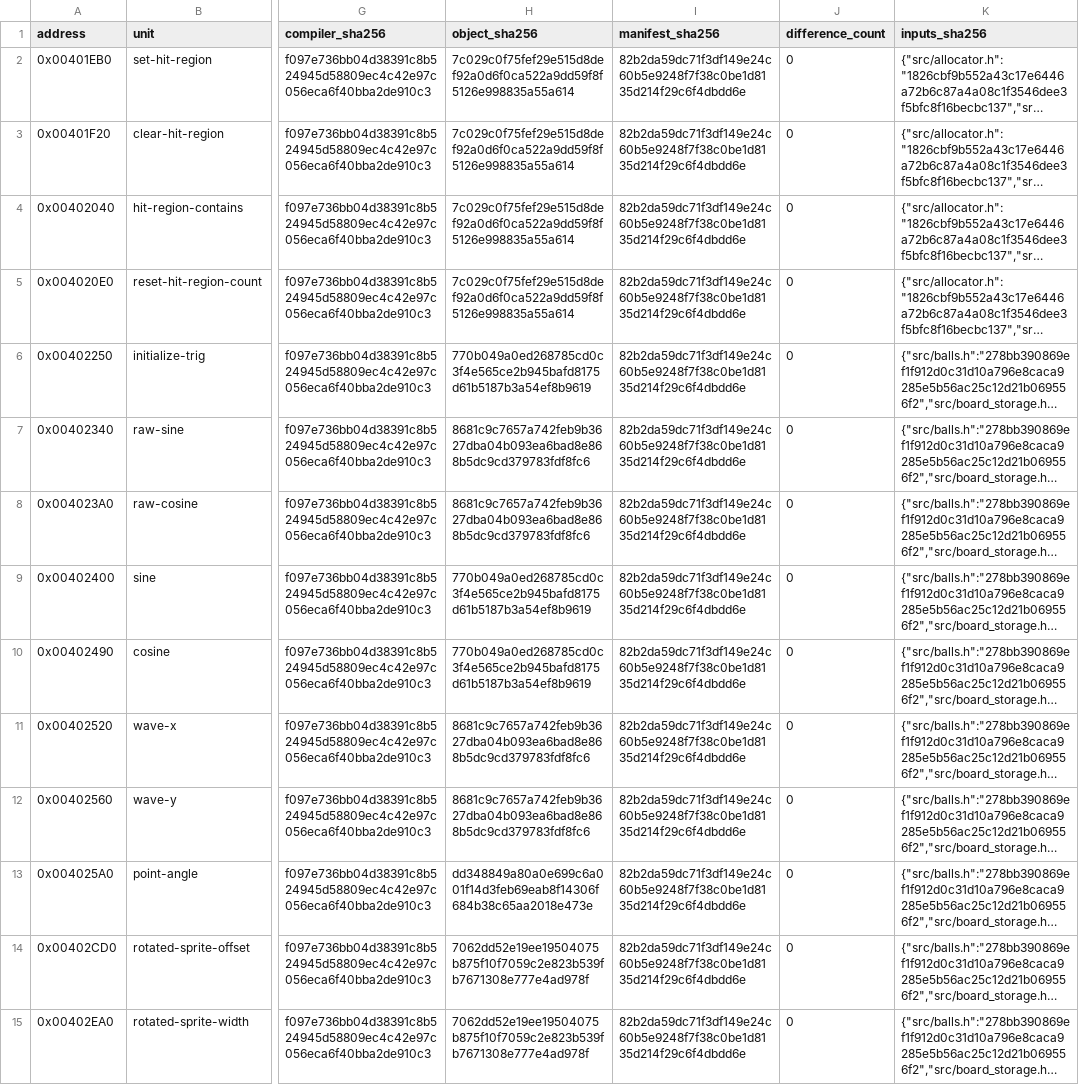
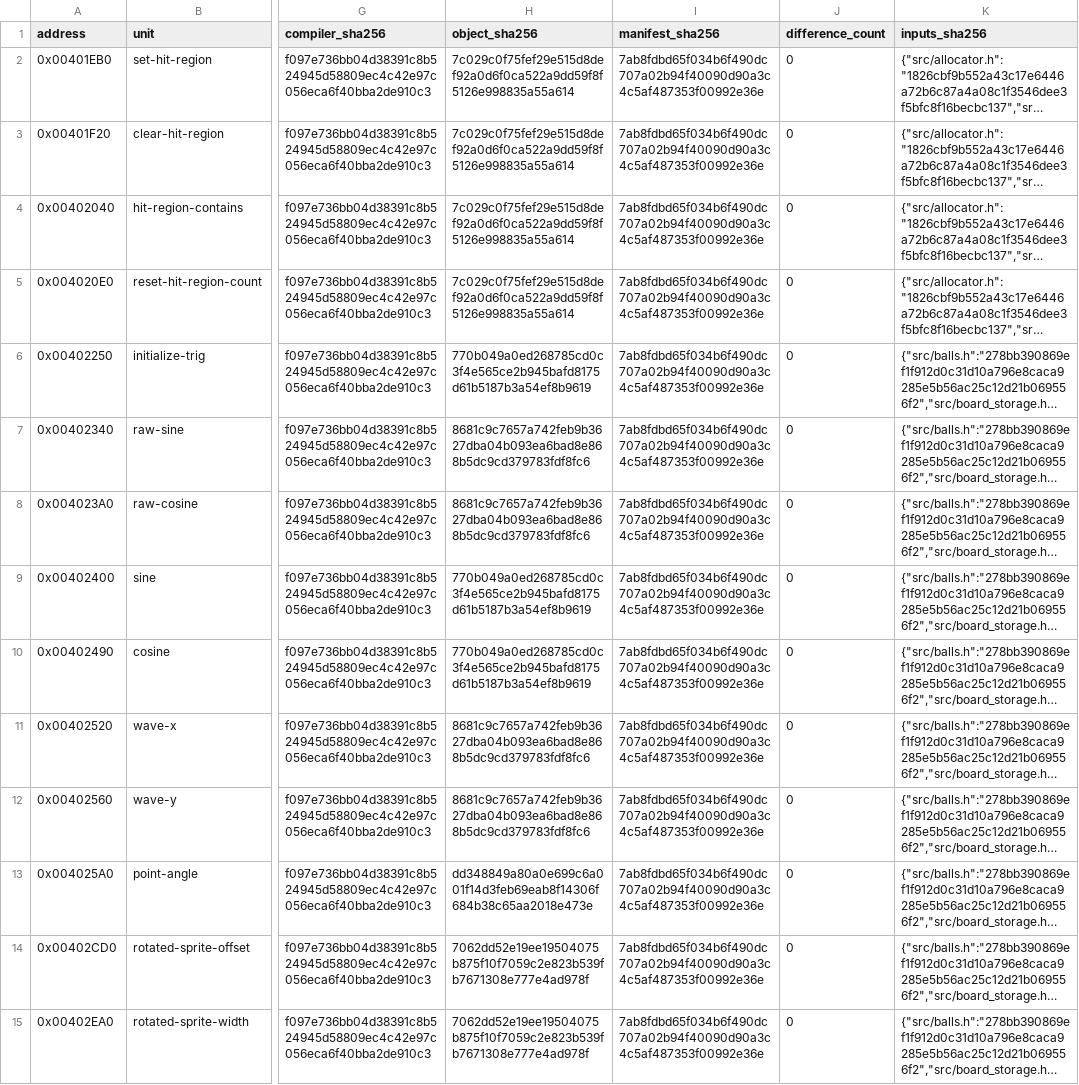
Before and after one commit to N0zoM1z0/dx-ball, a CSV file: config/matches.csv, drawn as a sheet; only a part is shown, gaps mark what is left out; long unchanged cells end in …; the diff covers the shown part only; the diff names each change by its address in the sheet, - before the commit and + after, or states it on an @@ line.

```diff
--- a/config/matches.csv
+++ b/config/matches.csv
-I2:I15 (manifest_sha256): 82b2da59dc71f3df149e24c60b5e9248f7f38c0be1d8135d214f29c6f4dbdd6e
+I2:I15 (manifest_sha256): 7ab8fdbd65f034b6f490dc707a02b94f40090d90a3c4c5af487353f00992e36e
```
Also changed, not shown: 138 edited cells elsewhere in this file, config/functions.csv, 8 other files.
